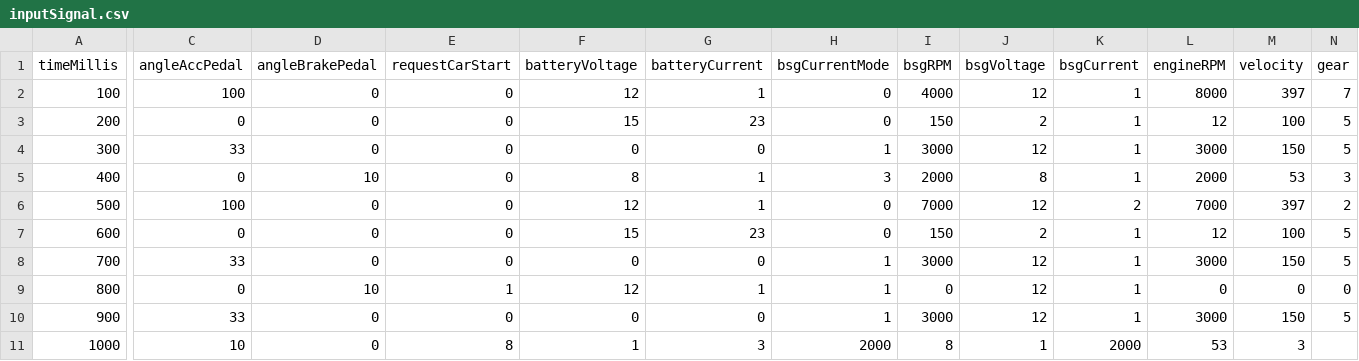
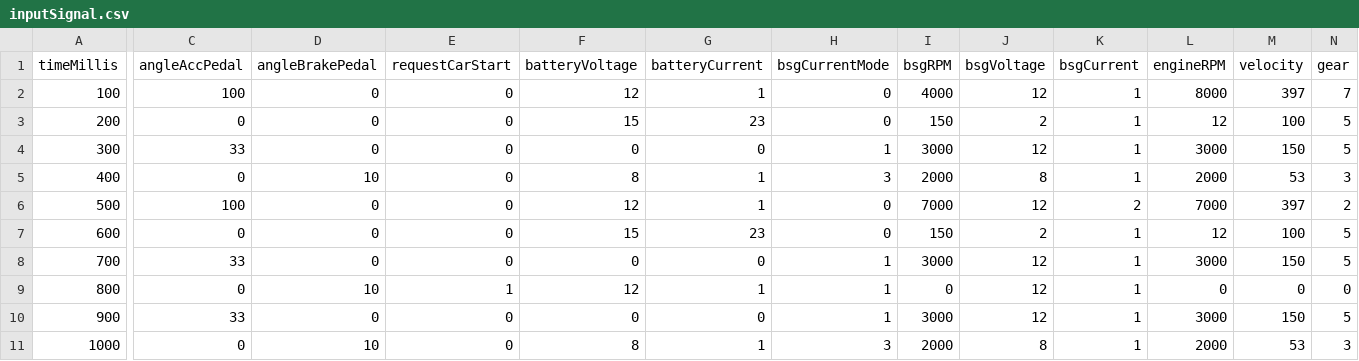
Before and after one commit to akafael/ufpe-project-bsg, a CSV file: code/data/inputSignal.csv, drawn as a sheet; only a part is shown, gaps mark what is left out; the diff names each change by its address in the sheet, - before the commit and + after, or states it on an @@ line.

```diff
--- a/code/data/inputSignal.csv
+++ b/code/data/inputSignal.csv
-C11 (angleAccPedal): 10
+C11 (angleAccPedal): 0
-D11 (angleBrakePedal): 0
+D11 (angleBrakePedal): 10
-E11 (requestCarStart): 8
+E11 (requestCarStart): 0
-F11 (batteryVoltage): 1
+F11 (batteryVoltage): 8
-G11 (batteryCurrent): 3
+G11 (batteryCurrent): 1
-H11 (bsgCurrentMode): 2000
+H11 (bsgCurrentMode): 3
-I11 (bsgRPM): 8
+I11 (bsgRPM): 2000
-J11 (bsgVoltage): 1
+J11 (bsgVoltage): 8
-K11 (bsgCurrent): 2000
+K11 (bsgCurrent): 1
-L11 (engineRPM): 53
+L11 (engineRPM): 2000
-M11 (velocity): 3
+M11 (velocity): 53
-N11 (gear): (empty)
+N11 (gear): 3
```
Also changed, not shown: code/data/outputSignal.csv.
